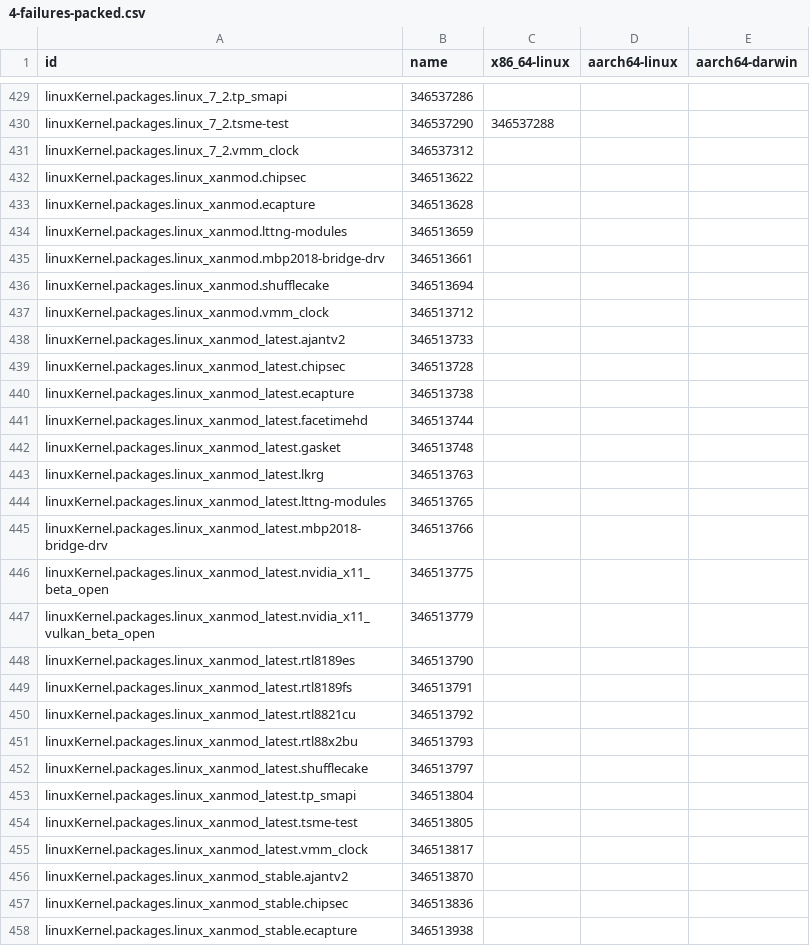
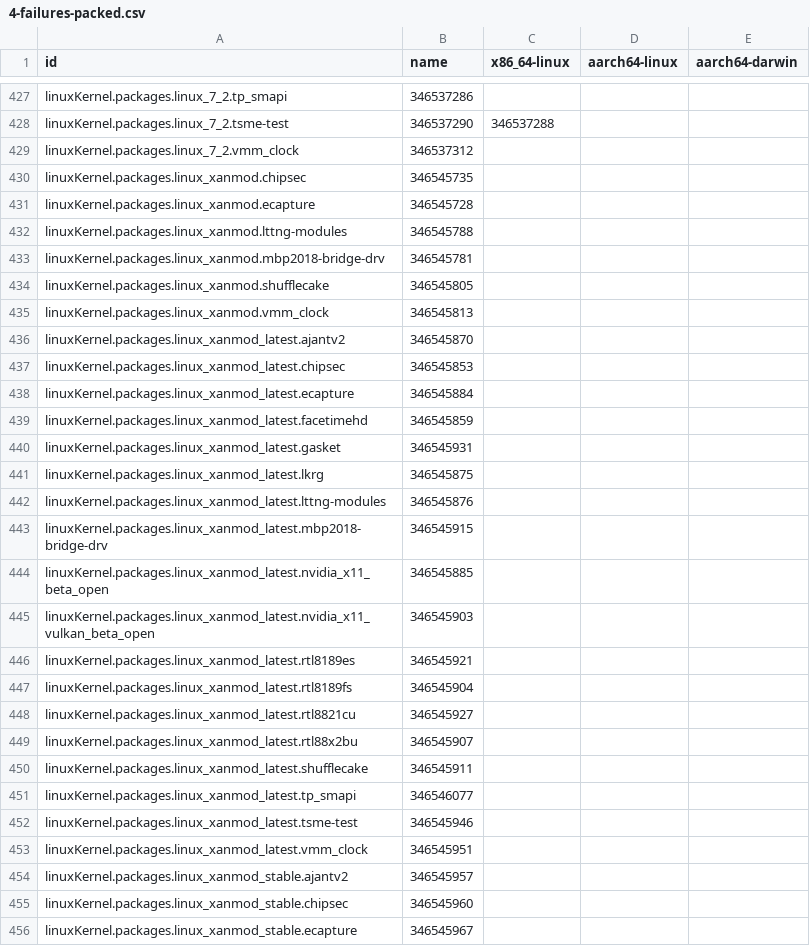
Before and after one commit to dtomvan/nixpkgs-failure-notify, a CSV file: results/trunk/4-failures-packed.csv, drawn as a sheet; only a part is shown, gaps mark what is left out; the diff covers the shown part only.

```diff
--- a/results/trunk/4-failures-packed.csv
+++ b/results/trunk/4-failures-packed.csv
@@ -431,28 +429,28 @@ linuxKernel.packages.linux_7_2.tsme-test,346537290,346537288,
 linuxKernel.packages.linux_7_2.vmm_clock,346537312,,
-linuxKernel.packages.linux_xanmod.chipsec,346513622,,
-linuxKernel.packages.linux_xanmod.ecapture,346513628,,
-linuxKernel.packages.linux_xanmod.lttng-modules,346513659,,
-linuxKernel.packages.linux_xanmod.mbp2018-bridge-drv,346513661,,
-linuxKernel.packages.linux_xanmod.shufflecake,346513694,,
-linuxKernel.packages.linux_xanmod.vmm_clock,346513712,,
-linuxKernel.packages.linux_xanmod_latest.ajantv2,346513733,,
-linuxKernel.packages.linux_xanmod_latest.chipsec,346513728,,
-linuxKernel.packages.linux_xanmod_latest.ecapture,346513738,,
-linuxKernel.packages.linux_xanmod_latest.facetimehd,346513744,,
-linuxKernel.packages.linux_xanmod_latest.gasket,346513748,,
-linuxKernel.packages.linux_xanmod_latest.lkrg,346513763,,
-linuxKernel.packages.linux_xanmod_latest.lttng-modules,346513765,,
-linuxKernel.packages.linux_xanmod_latest.mbp2018-bridge-drv,346513766,,
-linuxKernel.packages.linux_xanmod_latest.nvidia_x11_beta_open,346513775,,
-linuxKernel.packages.linux_xanmod_latest.nvidia_x11_vulkan_beta_open,346513779,,
-linuxKernel.packages.linux_xanmod_latest.rtl8189es,346513790,,
-linuxKernel.packages.linux_xanmod_latest.rtl8189fs,346513791,,
-linuxKernel.packages.linux_xanmod_latest.rtl8821cu,346513792,,
-linuxKernel.packages.linux_xanmod_latest.rtl88x2bu,346513793,,
-linuxKernel.packages.linux_xanmod_latest.shufflecake,346513797,,
-linuxKernel.packages.linux_xanmod_latest.tp_smapi,346513804,,
-linuxKernel.packages.linux_xanmod_latest.tsme-test,346513805,,
-linuxKernel.packages.linux_xanmod_latest.vmm_clock,346513817,,
-linuxKernel.packages.linux_xanmod_stable.ajantv2,346513870,,
-linuxKernel.packages.linux_xanmod_stable.chipsec,346513836,,
-linuxKernel.packages.linux_xanmod_stable.ecapture,346513938,,
+linuxKernel.packages.linux_xanmod.chipsec,346545735,,
+linuxKernel.packages.linux_xanmod.ecapture,346545728,,
+linuxKernel.packages.linux_xanmod.lttng-modules,346545788,,
+linuxKernel.packages.linux_xanmod.mbp2018-bridge-drv,346545781,,
+linuxKernel.packages.linux_xanmod.shufflecake,346545805,,
+linuxKernel.packages.linux_xanmod.vmm_clock,346545813,,
+linuxKernel.packages.linux_xanmod_latest.ajantv2,346545870,,
+linuxKernel.packages.linux_xanmod_latest.chipsec,346545853,,
+linuxKernel.packages.linux_xanmod_latest.ecapture,346545884,,
+linuxKernel.packages.linux_xanmod_latest.facetimehd,346545859,,
+linuxKernel.packages.linux_xanmod_latest.gasket,346545931,,
+linuxKernel.packages.linux_xanmod_latest.lkrg,346545875,,
+linuxKernel.packages.linux_xanmod_latest.lttng-modules,346545876,,
+linuxKernel.packages.linux_xanmod_latest.mbp2018-bridge-drv,346545915,,
+linuxKernel.packages.linux_xanmod_latest.nvidia_x11_beta_open,346545885,,
+linuxKernel.packages.linux_xanmod_latest.nvidia_x11_vulkan_beta_open,346545903,,
+linuxKernel.packages.linux_xanmod_latest.rtl8189es,346545921,,
+linuxKernel.packages.linux_xanmod_latest.rtl8189fs,346545904,,
+linuxKernel.packages.linux_xanmod_latest.rtl8821cu,346545927,,
+linuxKernel.packages.linux_xanmod_latest.rtl88x2bu,346545907,,
+linuxKernel.packages.linux_xanmod_latest.shufflecake,346545911,,
+linuxKernel.packages.linux_xanmod_latest.tp_smapi,346546077,,
+linuxKernel.packages.linux_xanmod_latest.tsme-test,346545946,,
+linuxKernel.packages.linux_xanmod_latest.vmm_clock,346545951,,
+linuxKernel.packages.linux_xanmod_stable.ajantv2,346545957,,
+linuxKernel.packages.linux_xanmod_stable.chipsec,346545960,,
+linuxKernel.packages.linux_xanmod_stable.ecapture,346545967,,
```
Also changed, not shown: 7 added rows, 12 removed rows and 115 edited cells elsewhere in this file, 2 other files.
